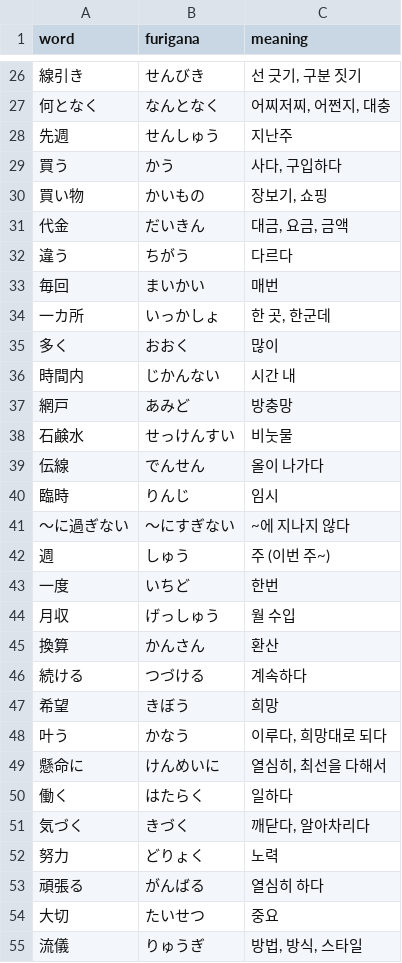
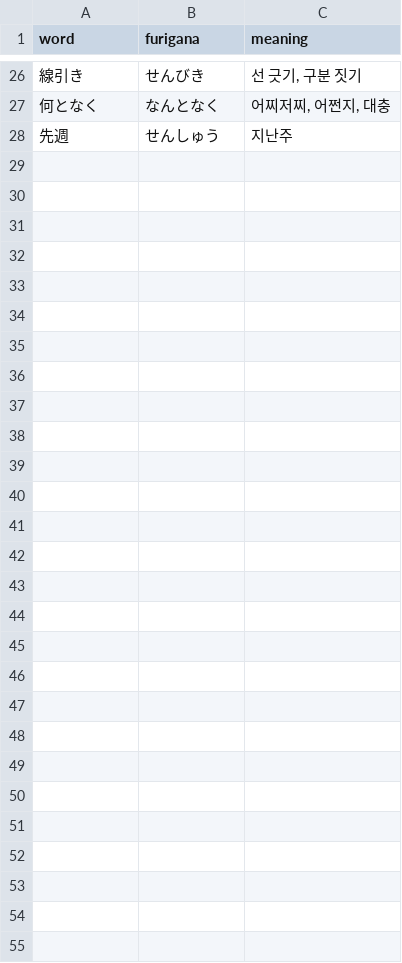
Before and after one commit to shiftpsh/flash-cards, a TSV file: public/words-1b-3.tsv, drawn as a sheet; only a part is shown, gaps mark what is left out.

```diff
--- a/public/words-1b-3.tsv
+++ b/public/words-1b-3.tsv
@@ -28,28 +28 @@ word	furigana	meaning
 先週	せんしゅう	지난주
-買う	かう	사다, 구입하다
-買い物	かいもの	장보기, 쇼핑
-代金	だいきん	대금, 요금, 금액
-違う	ちがう	다르다
-毎回	まいかい	매번
-一カ所	いっかしょ	한 곳, 한군데
-多く	おおく	많이
-時間内	じかんない	시간 내
-網戸	あみど	방충망
-石鹸水	せっけんすい	비눗물
-伝線	でんせん	올이 나가다
-臨時	りんじ	임시
-～に過ぎない	～にすぎない	~에 지나지 않다
-週	しゅう	주 (이번 주~)
-一度	いちど	한번
-月収	げっしゅう	월 수입
-換算	かんさん	환산
-続ける	つづける	계속하다
-希望	きぼう	희망
-叶う	かなう	이루다, 희망대로 되다
-懸命に	けんめいに	열심히, 최선을 다해서
-働く	はたらく	일하다
-気づく	きづく	깨닫다, 알아차리다
-努力	どりょく	노력
-頑張る	がんばる	열심히 하다
-大切	たいせつ	중요
-流儀	りゅうぎ	방법, 방식, 스타일
```
Also changed, not shown: 2 other files.
